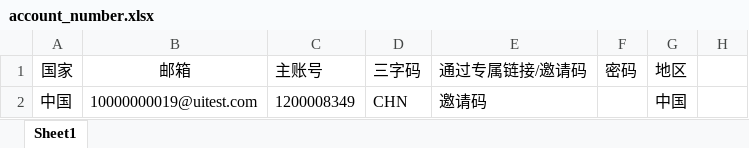
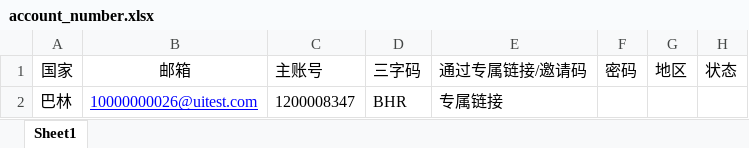
Before and after one commit to webclinic017/tylerhub, an Excel workbook: demo/registration_process/test_excel_data/account_number.xlsx, sheet Sheet1, drawn as a sheet; values as stored, in another font and other column widths than the file's, no borders; removed rows and columns are numbered as before the commit, all else as after; the diff names each change by its address in the sheet, - before the commit and + after, or states it on an @@ line.

```diff
--- a/demo/registration_process/test_excel_data/account_number.xlsx (sheet Sheet1)
+++ b/demo/registration_process/test_excel_data/account_number.xlsx (sheet Sheet1)
-H1: (empty)
+H1: 状态
-row 2: 中国 | 10000000019@uitest.com | 1200008349 | CHN | 邀请码 |  | 中国
+row 2: 巴林 | 10000000026@uitest.com | 1200008347 | BHR | 专属链接
```
Also changed, not shown: demo/get_country_msg/all_country.xlsx, demo/registration_process/test_excel_data/register_data.xlsx, 6 other files.
